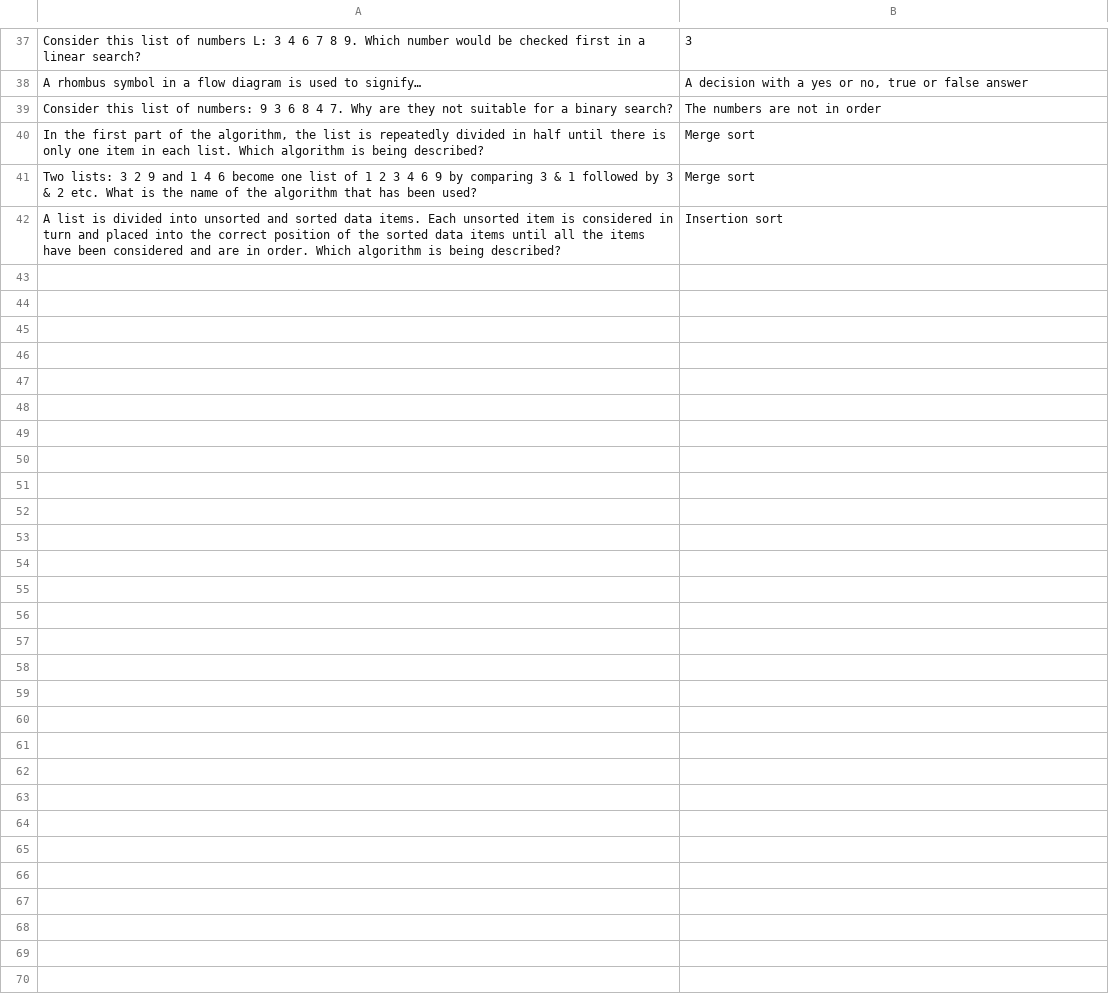
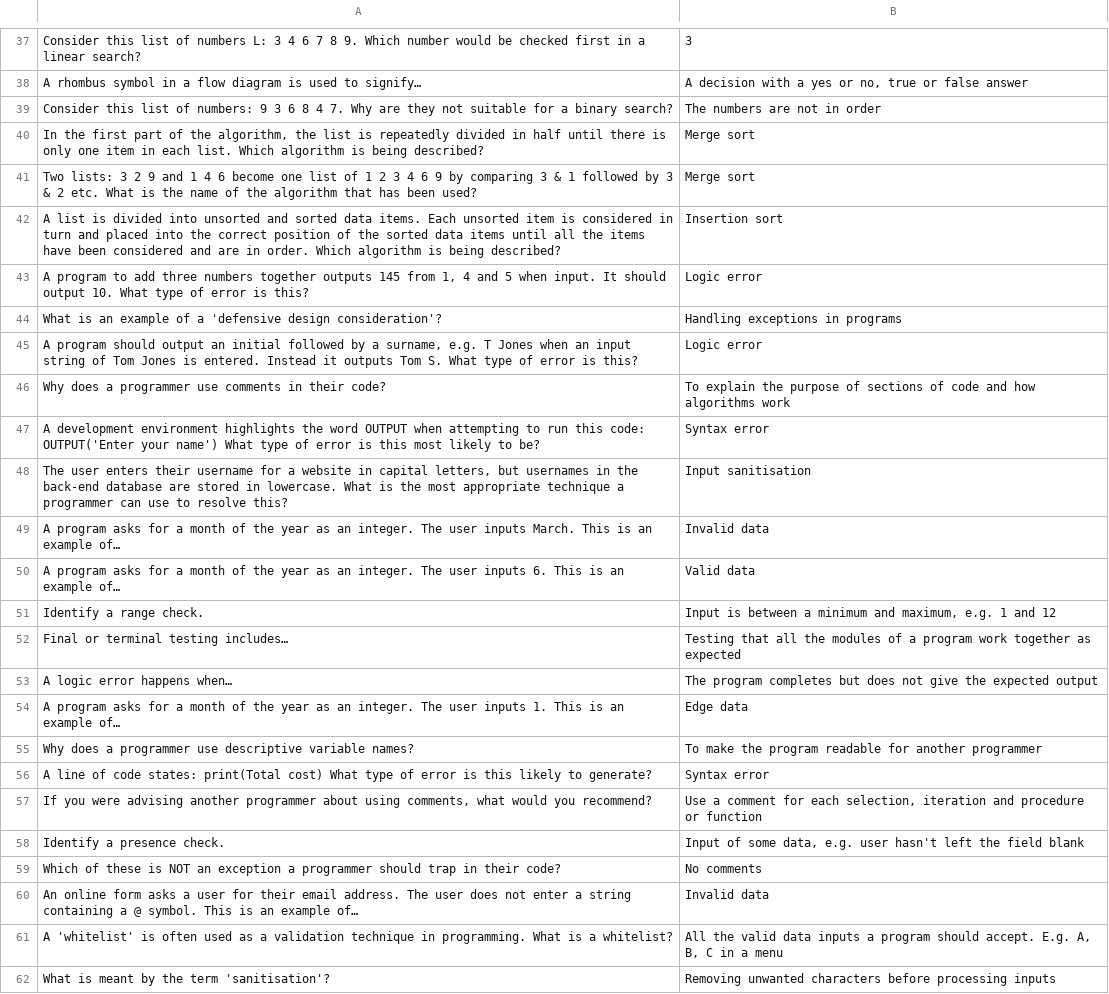
Before and after one commit to Dinoosawruss/Automatic-Smart-Revise, a CSV file: answers.csv, drawn as a sheet; only a part is shown, gaps mark what is left out; the diff covers the shown part only.

Commit message:
Added answers to unit 2.3

```diff
--- a/answers.csv
+++ b/answers.csv
@@ -42 +42,21 @@ Two lists: 3 2 9 and 1 4 6 become one list of 1 2 3 4 6 9 by comparing 3 & 1 fol
 A list is divided into unsorted and sorted data items. Each unsorted item is considered in turn and placed into the correct position of the sorted data items until all the items have been considered and are in order. Which algorithm is being described?,Insertion sort
+"A program to add three numbers together outputs 145 from 1, 4 and 5 when input. It should output 10. What type of error is this?",Logic error
+What is an example of a 'defensive design consideration'?,Handling exceptions in programs
+"A program should output an initial followed by a surname, e.g. T Jones when an input string of Tom Jones is entered. Instead it outputs Tom S. What type of error is this?",Logic error
+Why does a programmer use comments in their code?,To explain the purpose of sections of code and how algorithms work
+A development environment highlights the word OUTPUT when attempting to run this code: OUTPUT('Enter your name') What type of error is this most likely to be?,Syntax error
+"The user enters their username for a website in capital letters, but usernames in the back-end database are stored in lowercase. What is the most appropriate technique a programmer can use to resolve this?",Input sanitisation
+A program asks for a month of the year as an integer. The user inputs March. This is an example of…,Invalid data
+A program asks for a month of the year as an integer. The user inputs 6. This is an example of…,Valid data
+Identify a range check.,"Input is between a minimum and maximum, e.g. 1 and 12"
+Final or terminal testing includes…,Testing that all the modules of a program work together as expected
+A logic error happens when…,The program completes but does not give the expected output
+A program asks for a month of the year as an integer. The user inputs 1. This is an example of…,Edge data
+Why does a programmer use descriptive variable names?,To make the program readable for another programmer
+A line of code states: print(Total cost) What type of error is this likely to generate?,Syntax error
+"If you were advising another programmer about using comments, what would you recommend?","Use a comment for each selection, iteration and procedure or function"
+Identify a presence check.,"Input of some data, e.g. user hasn't left the field blank"
+Which of these is NOT an exception a programmer should trap in their code?,No comments
+An online form asks a user for their email address. The user does not enter a string containing a @ symbol. This is an example of…,Invalid data
+A 'whitelist' is often used as a validation technique in programming. What is a whitelist?,"All the valid data inputs a program should accept. E.g. A, B, C in a menu"
+What is meant by the term 'sanitisation'?,Removing unwanted characters before processing inputs
```
Also changed, not shown: 19 added rows elsewhere in this file.
